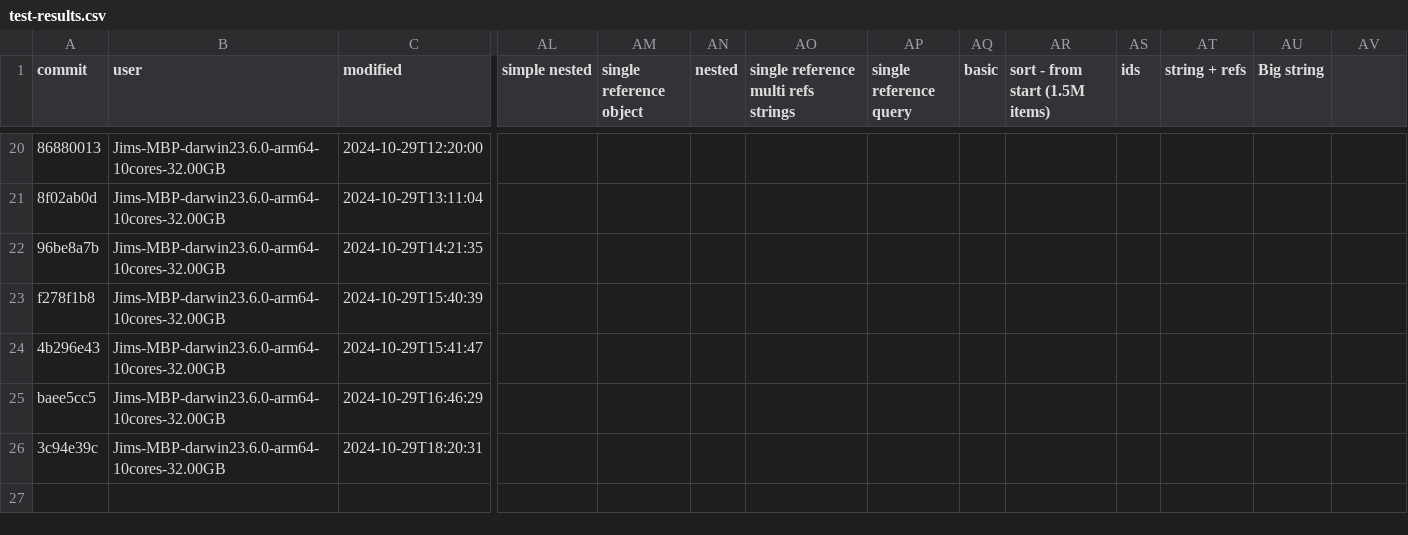
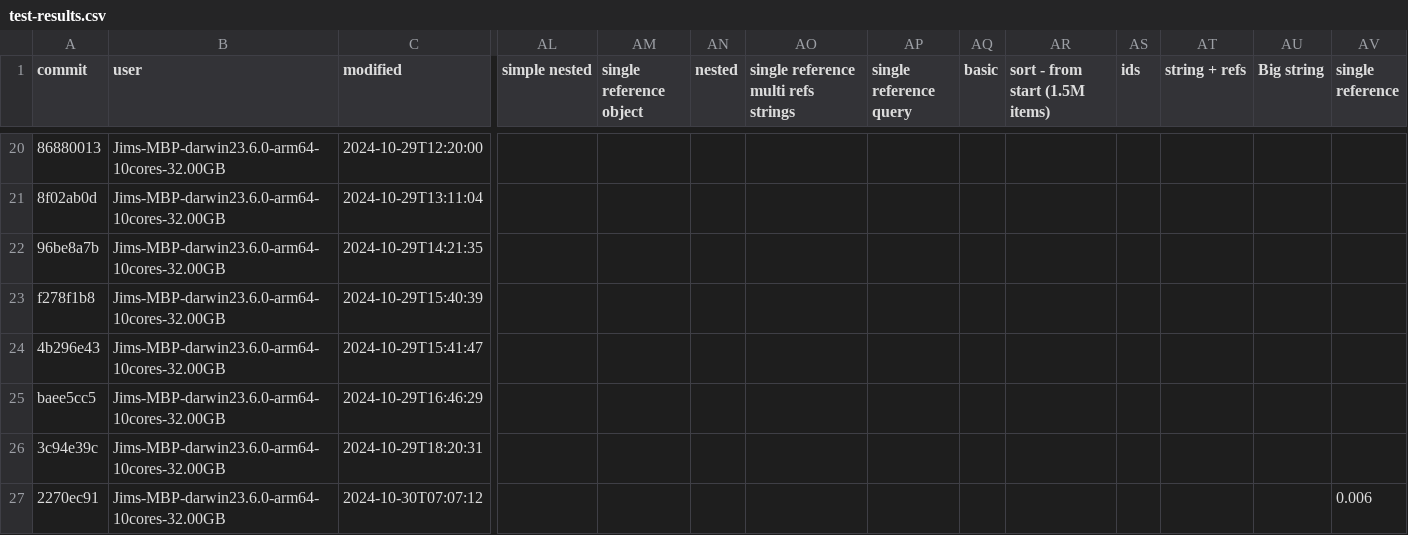
Before and after one commit to atelier-saulx/based, a CSV file: packages/db/test-results.csv, drawn as a sheet; only a part is shown, gaps mark what is left out; rows hold the shown columns only; the diff names each change by its address in the sheet, - before the commit and + after, or states it on an @@ line.

```diff
--- a/packages/db/test-results.csv
+++ b/packages/db/test-results.csv
-AV1: (empty)
+AV1: single reference
+row 27: 2270ec91 | Jims-MBP-darwin23.6.0-arm64-10cores-32.00GB | 2024-10-30T07:07:12 |  |  |  |  |  |  |  |  |  |  | 0.006
```
Also changed, not shown: 5 other files.
